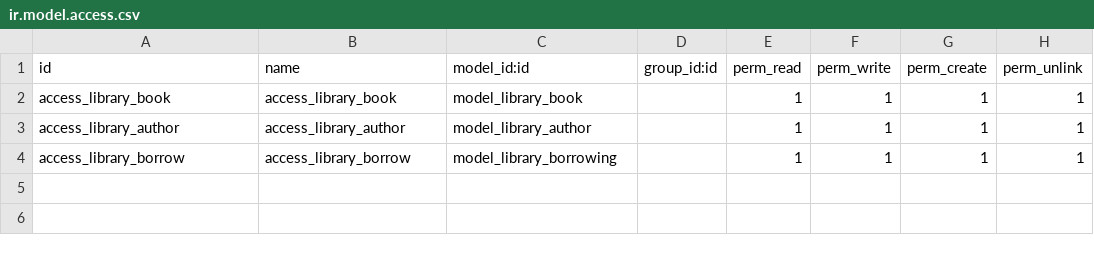
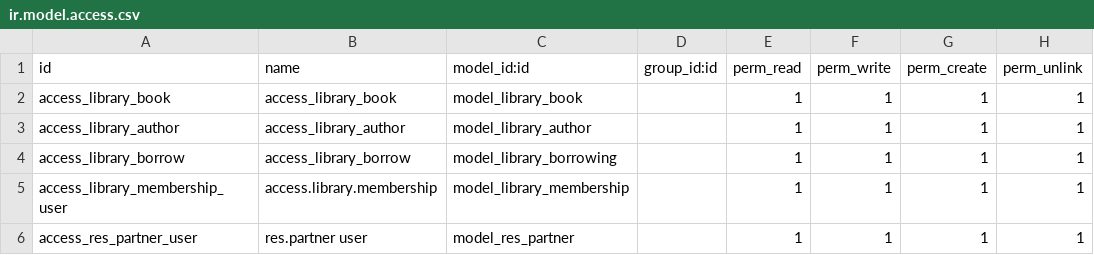
Before and after one commit to maroo2001/maroo2001-library_management_Task5_6, a CSV file: security/ir.model.access.csv, drawn as a sheet; the diff names each change by its address in the sheet, - before the commit and + after, or states it on an @@ line.

```diff
--- a/security/ir.model.access.csv
+++ b/security/ir.model.access.csv
+row 5: access_library_membership_user | access.library.membership | model_library_membership |  | 1 | 1 | 1 | 1
+row 6: access_res_partner_user | res.partner user | model_res_partner |  | 1 | 1 | 1 | 1
```
Also changed, not shown: 18 other files.
